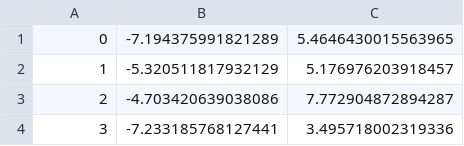
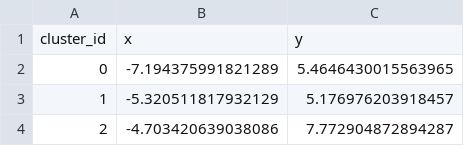
Before and after one commit to Zhas1ke/kbtu_practice, a CSV file: 2d/centroids_2d.csv, drawn as a sheet; only a part is shown; the shorter side is filled out with more unchanged rows; the diff names each change by its address in the sheet, - before the commit and + after, or states it on an @@ line.

```diff
--- a/2d/centroids_2d.csv
+++ b/2d/centroids_2d.csv
+row 1: cluster_id | x | y
```
Also changed, not shown: 3 other files.
